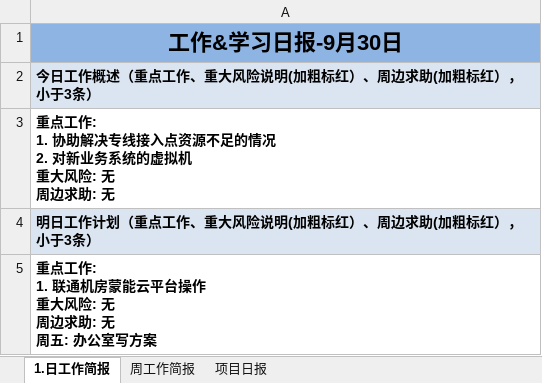
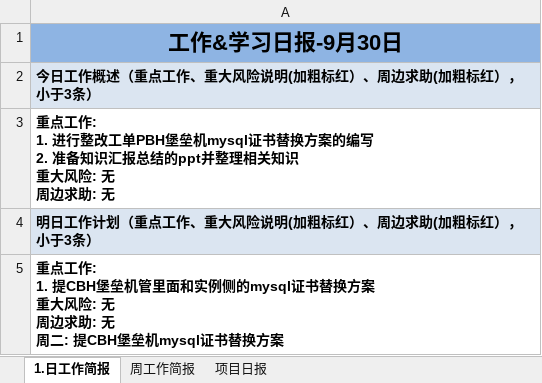
Before and after one commit to suwq04810-cloud/daily-report-sender, an Excel workbook: daily_report.xlsx, sheet 1.日工作简报, drawn as a sheet; values as stored, in another font and other column widths than the file's, no borders; ↵ is a line break in a cell; the diff names each change by its address in the sheet, - before the commit and + after, or states it on an @@ line.

Commit message:
Update daily report

```diff
--- a/daily_report.xlsx (sheet 1.日工作简报)
+++ b/daily_report.xlsx (sheet 1.日工作简报)
-A3: …工作: ↵ 1. 协助解决专线接入点资源不足的情况 ↵ 2. 对新业务系统的虚拟机 ↵ 重大风…
+A3: …工作: ↵ 1. 进行整改工单PBH堡垒机mysql证书替换方案的编写 ↵ 2. 准备知识汇报总结的ppt并整理相关知识 ↵ 重大风…
-A5: …工作: ↵ 1. 联通机房蒙能云平台操作 ↵ 重大风险: 无 ↵ 周边求助: 无 ↵ 周五: 办公室写方案
+A5: …工作: ↵ 1. 提CBH堡垒机管里面和实例侧的mysql证书替换方案 ↵ 重大风险: 无 ↵ 周边求助: 无 ↵ 周二: 提CBH堡垒机mysql证书替换方案
```
